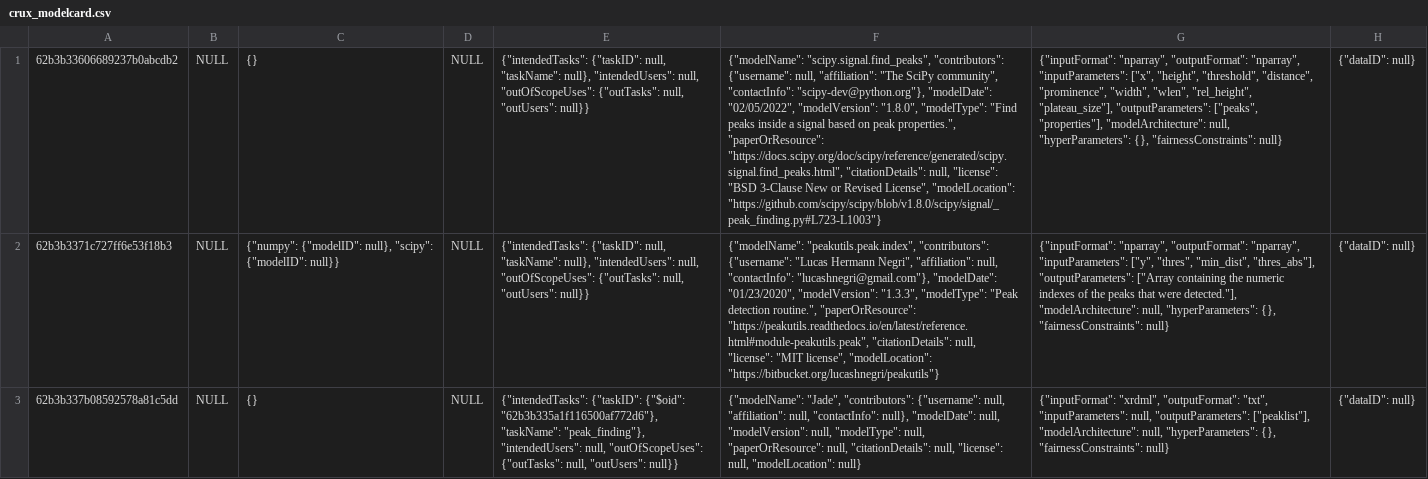
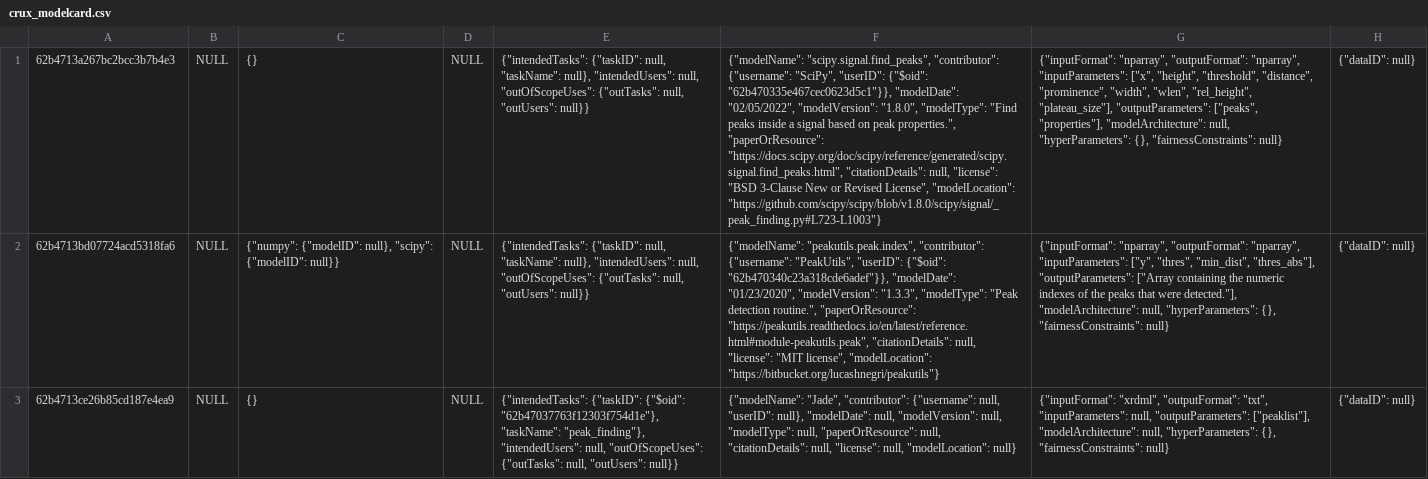
Before and after one commit to crux-project/CRUX, a CSV file: mongodb/exported/CSV/crux_modelcard.csv, drawn as a sheet; only a part is shown; the diff covers the shown part only; the diff names each change by its address in the sheet, - before the commit and + after, or states it on an @@ line.

```diff
--- a/mongodb/exported/CSV/crux_modelcard.csv
+++ b/mongodb/exported/CSV/crux_modelcard.csv
-A1: 62b3b33606689237b0abcdb2
+A1: 62b4713a267bc2bcc3b7b4e3
-F1: {"modelName": "scipy.signal.find_peaks", "contributors": {"username": null, "affiliation": "The SciPy community", "contactInfo": "scipy-dev@python.org"}, "modelDate": "02/05/2022",…
+F1: {"modelName": "scipy.signal.find_peaks", "contributor": {"username": "SciPy", "userID": {"$oid": "62b470335e467cec0623d5c1"}}, "modelDate": "02/05/2022",…
-A2: 62b3b3371c727ff6e53f18b3
+A2: 62b4713bd07724acd5318fa6
-F2: {"modelName": "peakutils.peak.index", "contributors": {"username": "Lucas Hermann Negri", "affiliation": null, "contactInfo": "lucashnegri@gmail.com"}, "modelDate": "01/23/2020",…
+F2: {"modelName": "peakutils.peak.index", "contributor": {"username": "PeakUtils", "userID": {"$oid": "62b470340c23a318cde6adef"}}, "modelDate": "01/23/2020",…
-A3: 62b3b337b08592578a81c5dd
+A3: 62b4713ce26b85cd187e4ea9
-E3: …{"taskID": {"$oid": "62b3b335a1f116500af772d6"}, "taskName": "peak_finding"},…
+E3: …{"taskID": {"$oid": "62b47037763f12303f754d1e"}, "taskName": "peak_finding"},…
-F3: {"modelName": "Jade", "contributors": {"username": null, "affiliation": null, "contactInfo": null}, "modelDate":…
+F3: {"modelName": "Jade", "contributor": {"username": null, "userID": null}, "modelDate":…
```
Also changed, not shown: 60 edited cells elsewhere in this file, mongodb/exported/CSV/crux_datacard.csv, mongodb/exported/CSV/crux_sample.csv, 23 other files.
